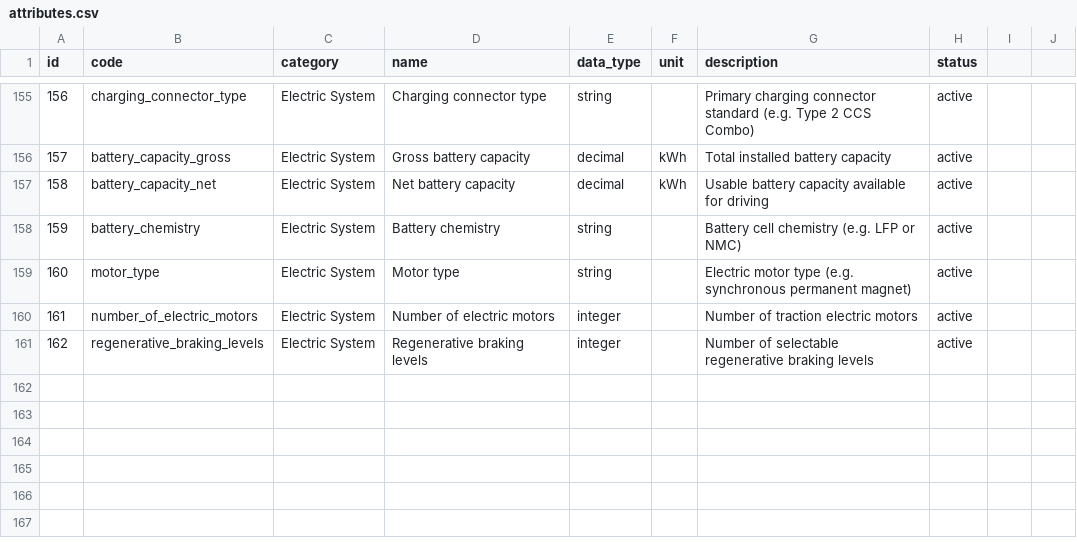
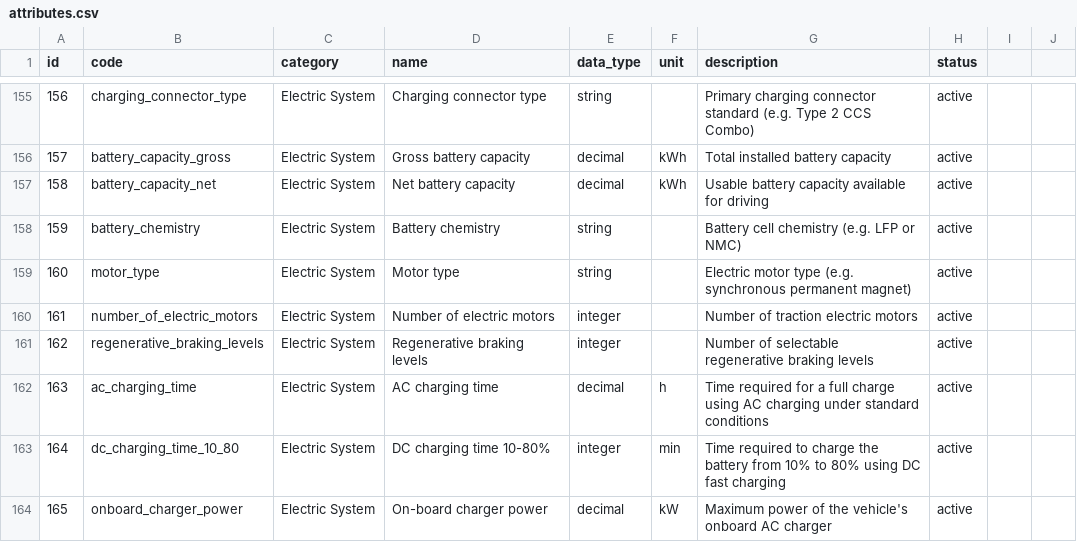
Before and after one commit to xbodzio7/Dacia-Knowledge-Base, a CSV file: data/master/attributes.csv, drawn as a sheet; only a part is shown, gaps mark what is left out.

Commit message:
feat(attributes): add EV charging time attributes

```diff
--- a/data/master/attributes.csv
+++ b/data/master/attributes.csv
@@ -161 +161,4 @@ id,code,category,name,data_type,unit,description,status
 162,regenerative_braking_levels,Electric System,Regenerative braking levels,integer,,Number of selectable regenerative braking levels,active
+163,ac_charging_time,Electric System,AC charging time,decimal,h,Time required for a full charge using AC charging under standard conditions,active
+164,dc_charging_time_10_80,Electric System,DC charging time 10-80%,integer,min,Time required to charge the battery from 10% to 80% using DC fast charging,active
+165,onboard_charger_power,Electric System,On-board charger power,decimal,kW,Maximum power of the vehicle's onboard AC charger,active
```
